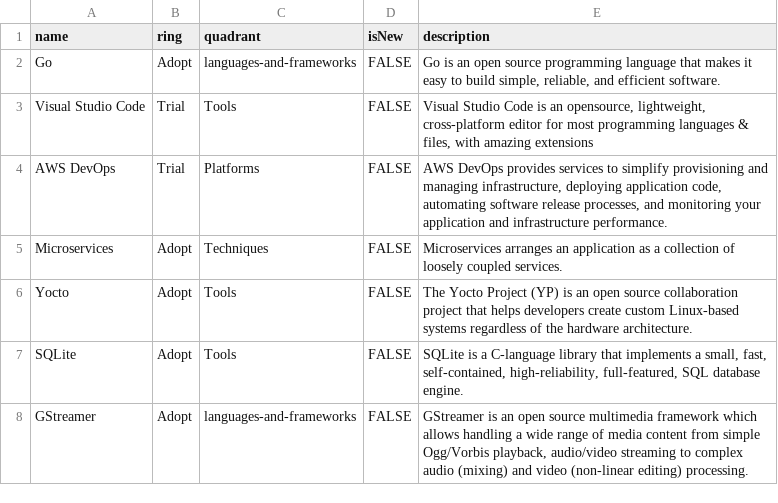
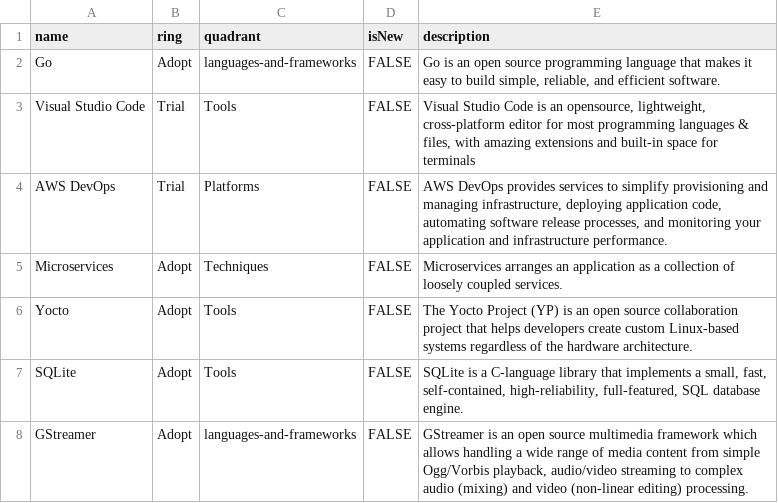
Before and after one commit to RealImage/techradar, a CSV file: Qube TechRadar.csv, drawn as a sheet.

Commit message:
Describing why we like VSCode

```diff
--- a/Qube TechRadar.csv
+++ b/Qube TechRadar.csv
@@ -2,3 +2,3 @@ name,ring,quadrant,isNew,description
 Go,Adopt,languages-and-frameworks,FALSE,"Go is an open source programming language that makes it easy to build simple, reliable, and efficient software."
-Visual Studio Code,Trial,Tools,FALSE,"Visual Studio Code is an opensource, lightweight, cross-platform editor for most programming languages & files, with amazing extensions"
+Visual Studio Code,Trial,Tools,FALSE,"Visual Studio Code is an opensource, lightweight, cross-platform editor for most programming languages & files, with amazing extensions and built-in space for terminals"
 AWS DevOps,Trial,Platforms,FALSE,"AWS DevOps provides services to simplify provisioning and managing infrastructure, deploying application code, automating software release processes, and monitoring your application and infrastructure performance."
```
